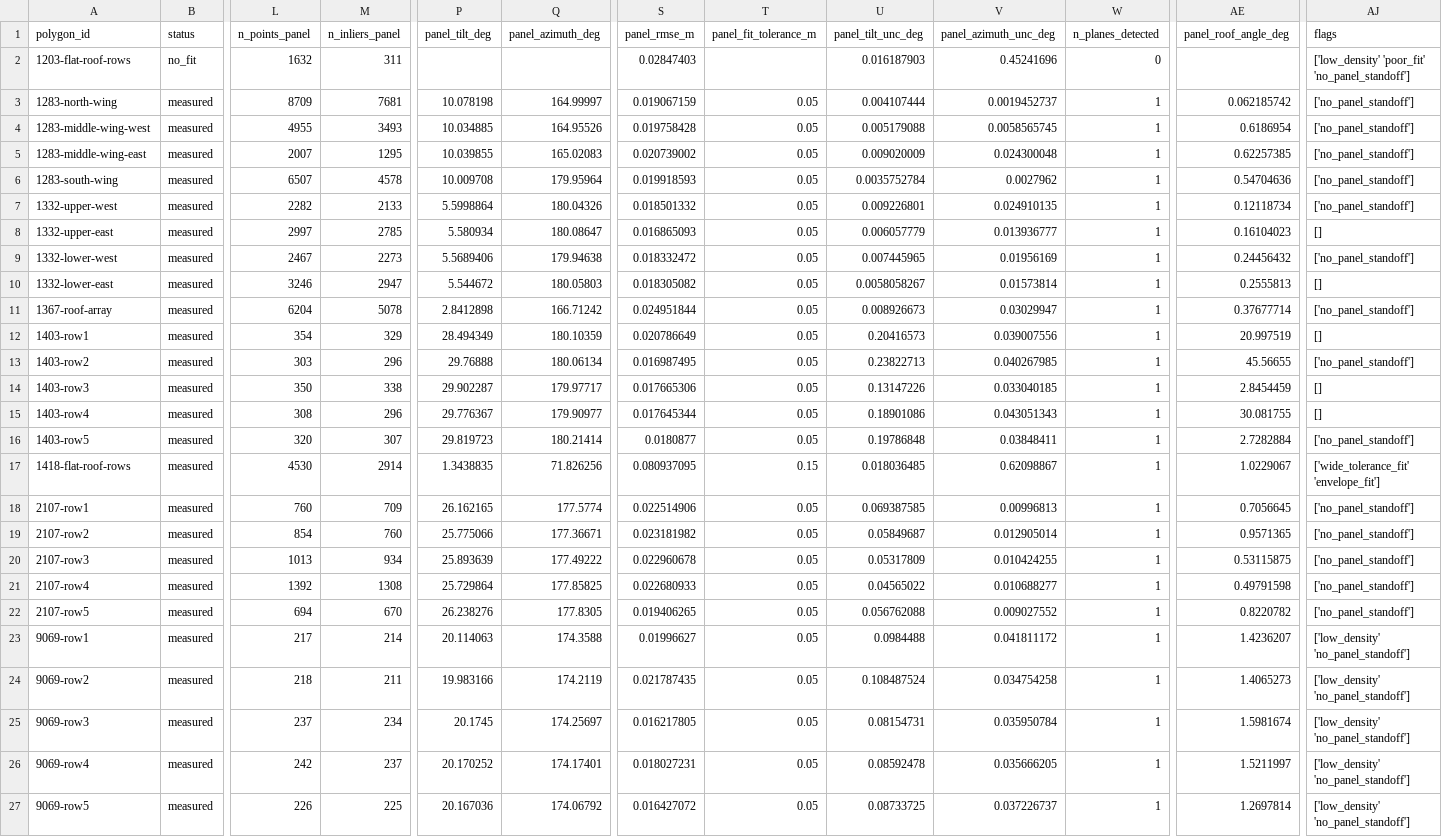
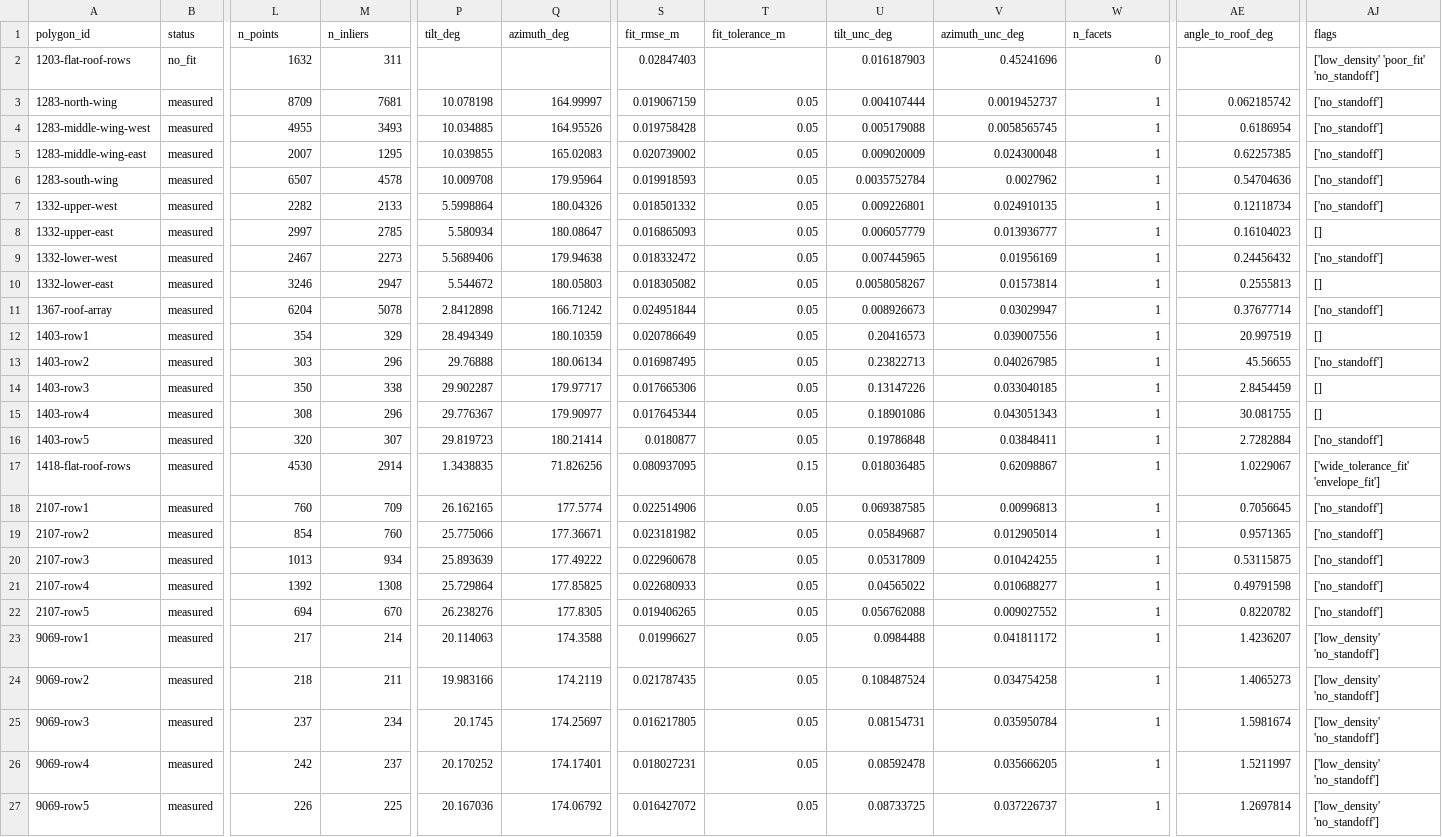
Before and after one commit to JobTaminiau/pv_geom, a CSV file: validation/pvdaq_documented/measurements.csv, drawn as a sheet; only a part is shown, gaps mark what is left out; the diff names each change by its address in the sheet, - before the commit and + after, or states it on an @@ line.

```diff
--- a/validation/pvdaq_documented/measurements.csv
+++ b/validation/pvdaq_documented/measurements.csv
-L1: n_points_panel
+L1: n_points
-M1: n_inliers_panel
+M1: n_inliers
-P1: panel_tilt_deg
+P1: tilt_deg
-Q1: panel_azimuth_deg
+Q1: azimuth_deg
-S1: panel_rmse_m
+S1: fit_rmse_m
-T1: panel_fit_tolerance_m
+T1: fit_tolerance_m
-U1: panel_tilt_unc_deg
+U1: tilt_unc_deg
-V1: panel_azimuth_unc_deg
+V1: azimuth_unc_deg
-W1: n_planes_detected
+W1: n_facets
-AE1: panel_roof_angle_deg
+AE1: angle_to_roof_deg
-AJ2 (flags): ['low_density' 'poor_fit' 'no_panel_standoff']
+AJ2 (flags): ['low_density' 'poor_fit' 'no_standoff']
-AJ3:AJ7 (flags): ['no_panel_standoff']
+AJ3:AJ7 (flags): ['no_standoff']
-AJ9 (flags): ['no_panel_standoff']
+AJ9 (flags): ['no_standoff']
-AJ11 (flags): ['no_panel_standoff']
+AJ11 (flags): ['no_standoff']
-AJ13 (flags): ['no_panel_standoff']
+AJ13 (flags): ['no_standoff']
-AJ16 (flags): ['no_panel_standoff']
+AJ16 (flags): ['no_standoff']
-AJ18:AJ22 (flags): ['no_panel_standoff']
+AJ18:AJ22 (flags): ['no_standoff']
-AJ23:AJ27 (flags): ['low_density' 'no_panel_standoff']
+AJ23:AJ27 (flags): ['low_density' 'no_standoff']
```
Also changed, not shown: validation/pvdaq_documented/validation_facets.csv, 52 other files.
